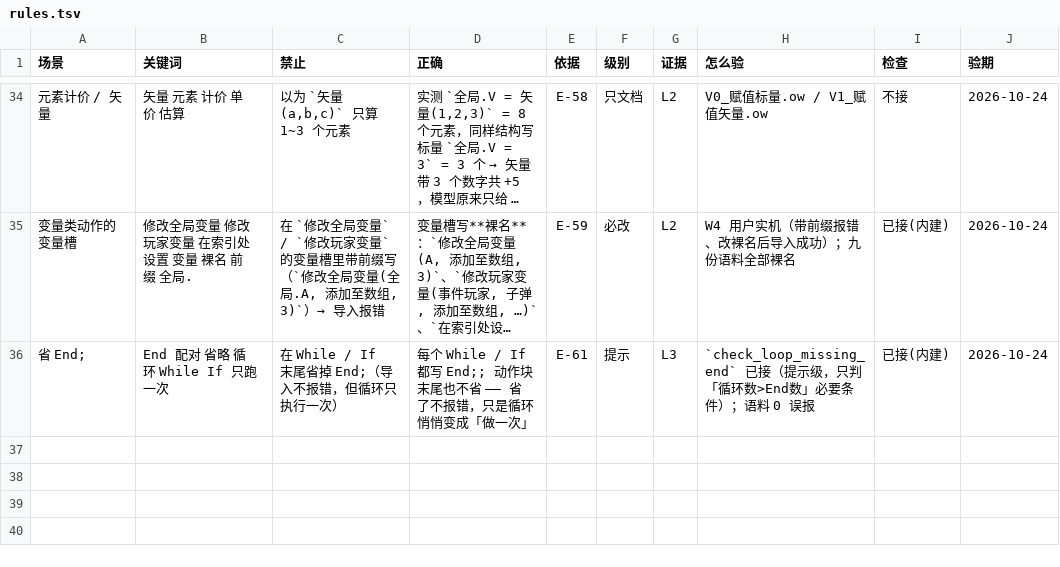
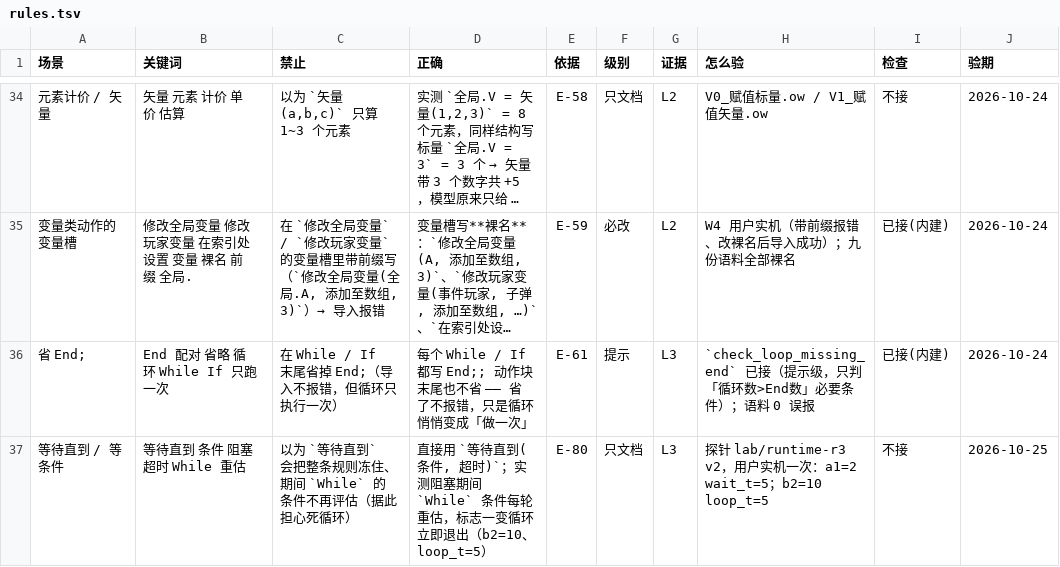
Before and after one commit to sandsand244263/overwatch-workshop-lite-skills, a TSV file: docs/rules.tsv, drawn as a sheet; only a part is shown, gaps mark what is left out; long unchanged cells end in …; the diff names each change by its address in the sheet, - before the commit and + after, or states it on an @@ line.

Commit message:
docs(runtime): 探针 r3 实测读数 —— 等待直到 阻塞/While 重估认定 L3；本地玩家读取读数全 0（机制未分离，标 L1）

```diff
--- a/docs/rules.tsv
+++ b/docs/rules.tsv
+row 37: 等待直到 / 等条件 | 等待直到 条件 阻塞 超时 While 重估 | 以为 `等待直到` 会把整条规则冻住、期间 `While` 的条件不再评估（据此担心死循环） | 直接用 `等待直到(条件, 超时)`；实测阻塞期间 `While` 条件每轮重估，标志一变循环立即退出（b2=10、loop_t=5） | E-80 | 只文档 | L3 | 探针 lab/runtime-r3 v2，用户实机一次：a1=2 wait_t=5；b2=10 loop_t=5 | 不接 | 2026-10-25
```
Also changed, not shown: 2 other files.
